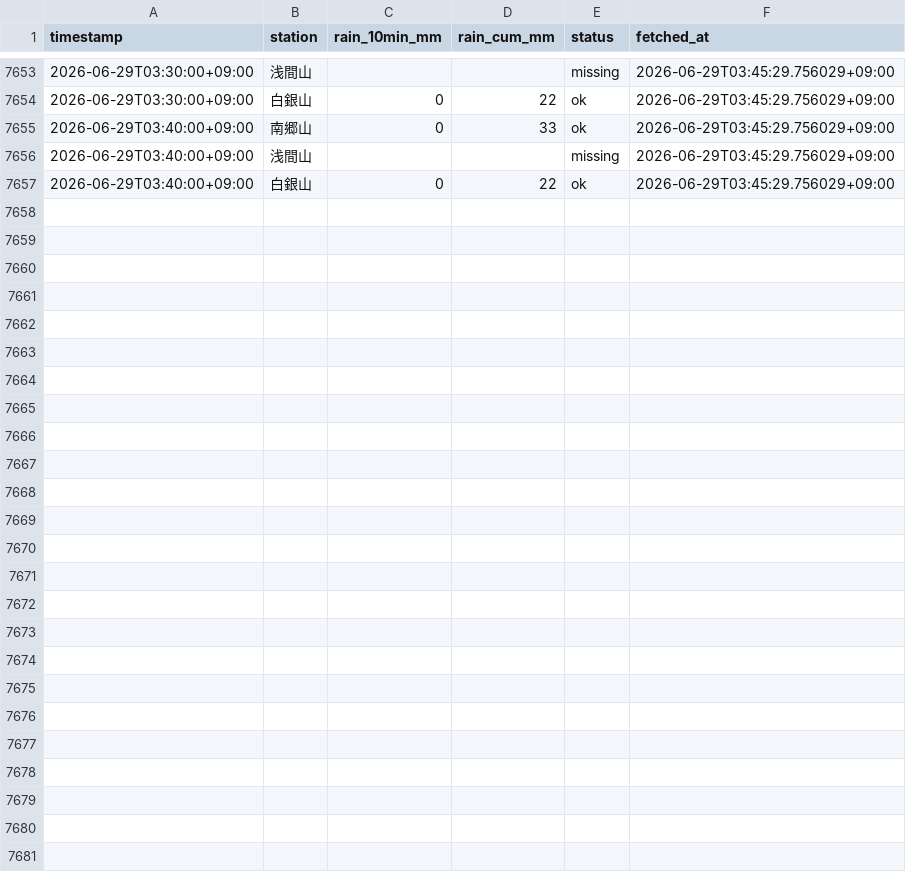
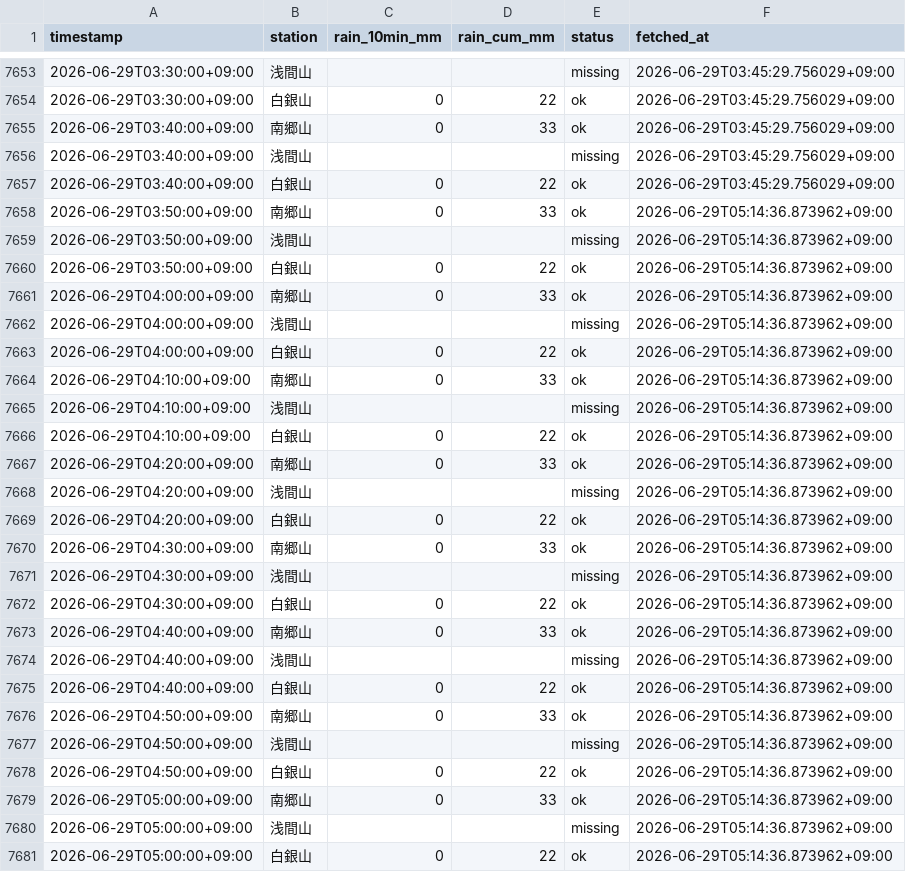
Before and after one commit to makuyama626/niizaki-water-log, a CSV file: data/rainfall.csv, drawn as a sheet; only a part is shown, gaps mark what is left out; the diff names each change by its address in the sheet, - before the commit and + after, or states it on an @@ line.

```diff
--- a/data/rainfall.csv
+++ b/data/rainfall.csv
+row 7658: 2026-06-29T03:50:00+09:00 | 南郷山 | 0 | 33 | ok | 2026-06-29T05:14:36.873962+09:00
+row 7659: 2026-06-29T03:50:00+09:00 | 浅間山 |  |  | missing | 2026-06-29T05:14:36.873962+09:00
+row 7660: 2026-06-29T03:50:00+09:00 | 白銀山 | 0 | 22 | ok | 2026-06-29T05:14:36.873962+09:00
+row 7661: 2026-06-29T04:00:00+09:00 | 南郷山 | 0 | 33 | ok | 2026-06-29T05:14:36.873962+09:00
+row 7662: 2026-06-29T04:00:00+09:00 | 浅間山 |  |  | missing | 2026-06-29T05:14:36.873962+09:00
+row 7663: 2026-06-29T04:00:00+09:00 | 白銀山 | 0 | 22 | ok | 2026-06-29T05:14:36.873962+09:00
+row 7664: 2026-06-29T04:10:00+09:00 | 南郷山 | 0 | 33 | ok | 2026-06-29T05:14:36.873962+09:00
+row 7665: 2026-06-29T04:10:00+09:00 | 浅間山 |  |  | missing | 2026-06-29T05:14:36.873962+09:00
+row 7666: 2026-06-29T04:10:00+09:00 | 白銀山 | 0 | 22 | ok | 2026-06-29T05:14:36.873962+09:00
+row 7667: 2026-06-29T04:20:00+09:00 | 南郷山 | 0 | 33 | ok | 2026-06-29T05:14:36.873962+09:00
+row 7668: 2026-06-29T04:20:00+09:00 | 浅間山 |  |  | missing | 2026-06-29T05:14:36.873962+09:00
+row 7669: 2026-06-29T04:20:00+09:00 | 白銀山 | 0 | 22 | ok | 2026-06-29T05:14:36.873962+09:00
+row 7670: 2026-06-29T04:30:00+09:00 | 南郷山 | 0 | 33 | ok | 2026-06-29T05:14:36.873962+09:00
+row 7671: 2026-06-29T04:30:00+09:00 | 浅間山 |  |  | missing | 2026-06-29T05:14:36.873962+09:00
+row 7672: 2026-06-29T04:30:00+09:00 | 白銀山 | 0 | 22 | ok | 2026-06-29T05:14:36.873962+09:00
+row 7673: 2026-06-29T04:40:00+09:00 | 南郷山 | 0 | 33 | ok | 2026-06-29T05:14:36.873962+09:00
+row 7674: 2026-06-29T04:40:00+09:00 | 浅間山 |  |  | missing | 2026-06-29T05:14:36.873962+09:00
+row 7675: 2026-06-29T04:40:00+09:00 | 白銀山 | 0 | 22 | ok | 2026-06-29T05:14:36.873962+09:00
+row 7676: 2026-06-29T04:50:00+09:00 | 南郷山 | 0 | 33 | ok | 2026-06-29T05:14:36.873962+09:00
+row 7677: 2026-06-29T04:50:00+09:00 | 浅間山 |  |  | missing | 2026-06-29T05:14:36.873962+09:00
+row 7678: 2026-06-29T04:50:00+09:00 | 白銀山 | 0 | 22 | ok | 2026-06-29T05:14:36.873962+09:00
+row 7679: 2026-06-29T05:00:00+09:00 | 南郷山 | 0 | 33 | ok | 2026-06-29T05:14:36.873962+09:00
+row 7680: 2026-06-29T05:00:00+09:00 | 浅間山 |  |  | missing | 2026-06-29T05:14:36.873962+09:00
+row 7681: 2026-06-29T05:00:00+09:00 | 白銀山 | 0 | 22 | ok | 2026-06-29T05:14:36.873962+09:00
```
Also changed, not shown: data/combined_10min.csv, data/niizaki_waterlevel.csv.
